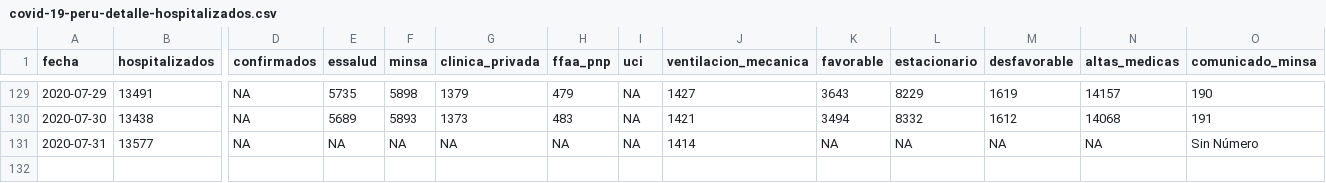
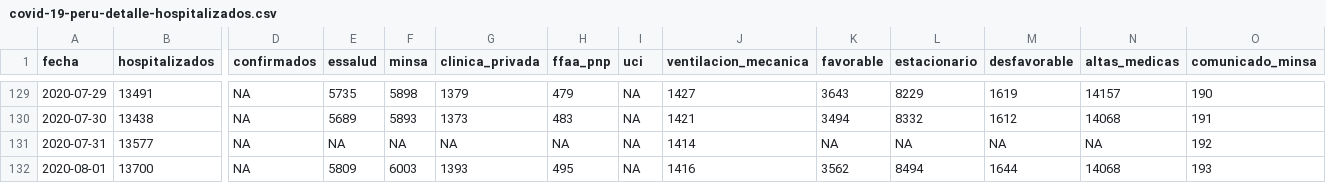
Before and after one commit to jmcastagnetto/covid-19-peru-data, a CSV file: datos/covid-19-peru-detalle-hospitalizados.csv, drawn as a sheet; only a part is shown, gaps mark what is left out; rows hold the shown columns only; the diff names each change by its address in the sheet, - before the commit and + after, or states it on an @@ line.

```diff
--- a/datos/covid-19-peru-detalle-hospitalizados.csv
+++ b/datos/covid-19-peru-detalle-hospitalizados.csv
-O131 (comunicado_minsa): Sin Número
+O131 (comunicado_minsa): 192
+row 132: 2020-08-01 | 13700 | NA | 5809 | 6003 | 1393 | 495 | NA | 1416 | 3562 | 8494 | 1644 | 14068 | 193
```
Also changed, not shown: datos/covid-19-peru-camas-uci.csv, datos/covid-19-peru-data-augmented.csv, 15 other files.
